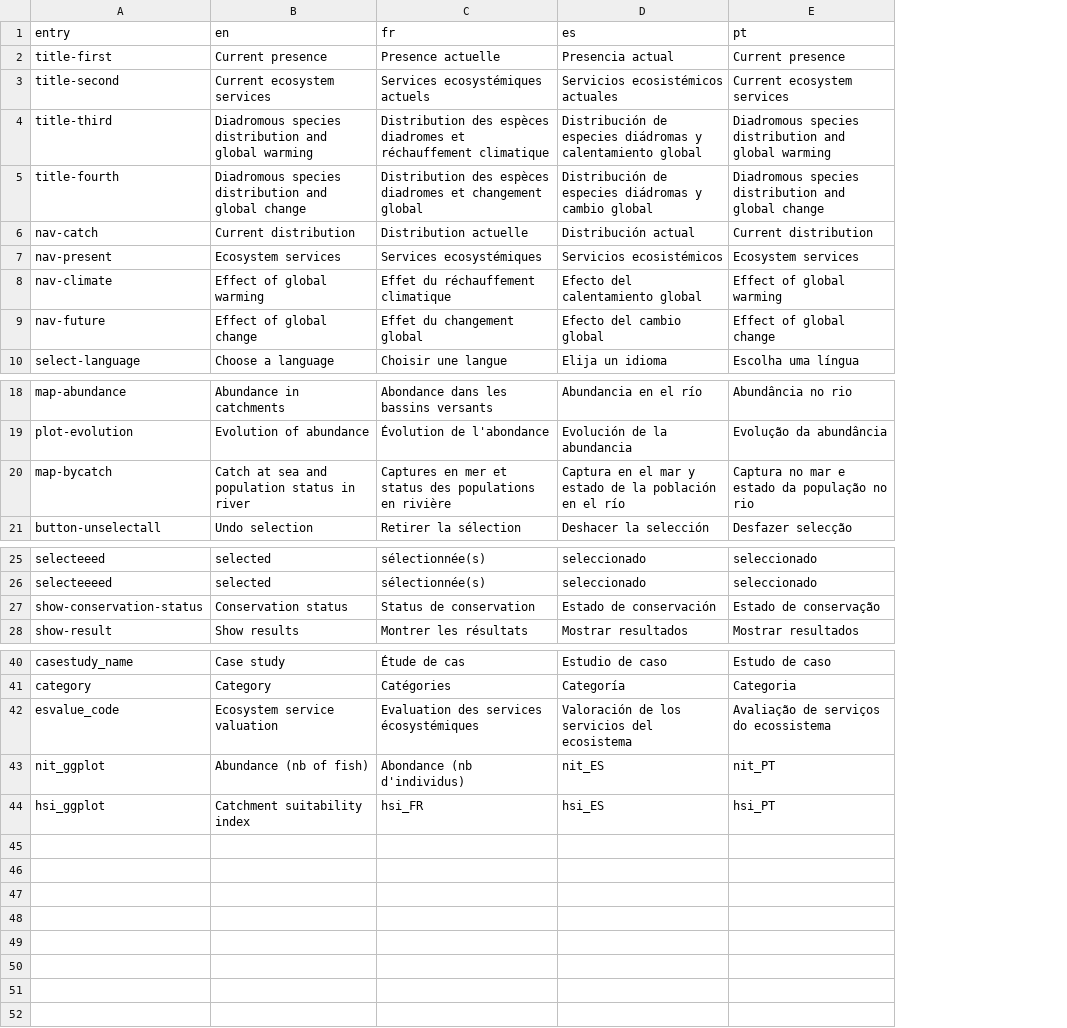
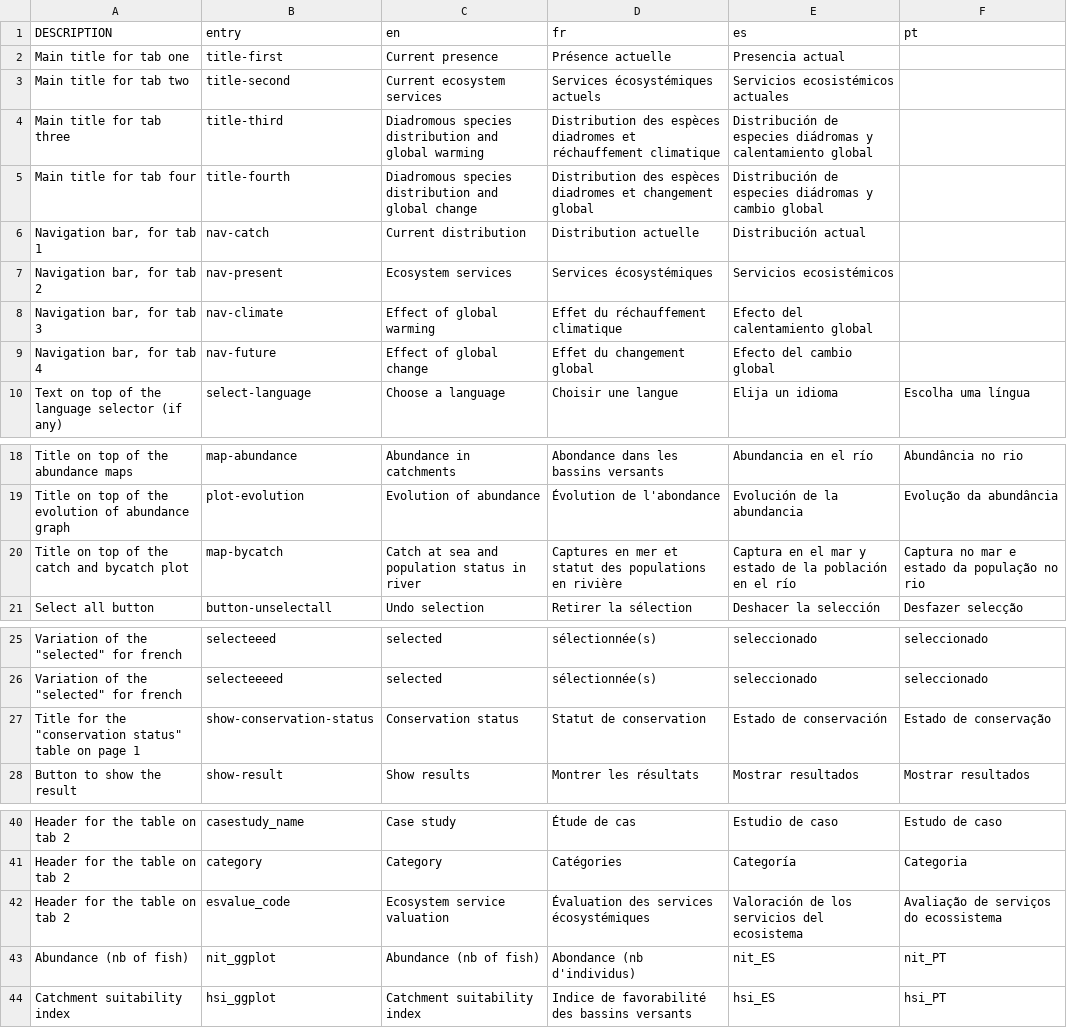
Before and after one commit to inrae/diades.atlas, a CSV file: inst/translation.csv, drawn as a sheet; only a part is shown, gaps mark what is left out; addresses are those after the commit; the diff names each change by its address in the sheet, - before the commit and + after, or states it on an @@ line.

Commit message:
Update main translation file
Why?
- Not to depend on google sheet.

What?
- Put former googlesheet UI tab into inst.
- Make sure DESCRIPTION column is removed upon loading.

Issues #91

```diff
--- a/inst/translation.csv
+++ b/inst/translation.csv
+column A (DESCRIPTION), rows 2-10: Main title for tab one | Main title for tab two | Main title for tab three | Main title for tab four | Navigation bar, for tab 1 | Navigation bar, for tab 2 | Navigation bar, for tab 3 | Navigation bar, for tab 4 | Text on top of the language selector (if any); rows 18-21: Title on top of the abundance maps | Title on top of the evolution of abundance graph | Title on top of the catch and bycatch plot | Select all button; rows 25-28: Variation of the "selected" for french | Variation of the "selected" for french | Title for the "conservation status" table on page 1 | Button to show the result; rows 40-44: Header for the table on tab 2 | Header for the table on tab 2 | Header for the table on tab 2 | Abundance (nb of fish) | Catchment suitability index
-D2 (fr): Presence actuelle
+D2 (fr): Présence actuelle
-F2 (pt): Current presence
+F2 (pt): (empty)
-D3 (fr): Services ecosystémiques actuels
+D3 (fr): Services écosystémiques actuels
-F3 (pt): Current ecosystem services
+F3 (pt): (empty)
-F4 (pt): Diadromous species distribution and global warming
+F4 (pt): (empty)
-F5 (pt): Diadromous species distribution and global change
+F5 (pt): (empty)
-F6 (pt): Current distribution
+F6 (pt): (empty)
-D7 (fr): Services ecosystémiques
+D7 (fr): Services écosystémiques
-F7 (pt): Ecosystem services
+F7 (pt): (empty)
-F8 (pt): Effect of global warming
+F8 (pt): (empty)
-F9 (pt): Effect of global change
+F9 (pt): (empty)
-D20 (fr): …mer et status des populations…
+D20 (fr): …mer et statut des populations…
-D27 (fr): Status de conservation
+D27 (fr): Statut de conservation
-D42 (fr): Evaluation des services écosystémiques
+D42 (fr): Évaluation des services écosystémiques
-D44 (fr): hsi_FR
+D44 (fr): Indice de favorabilité des bassins versants
```
Also changed, not shown: 2 other files.
